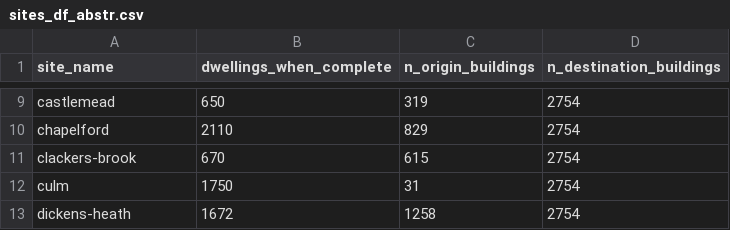
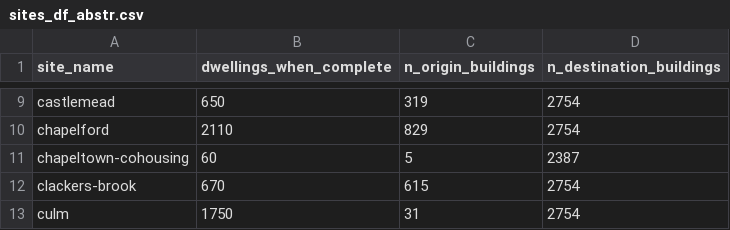
Before and after one commit to cyipt/actdev, a CSV file: data-small/sites_df_abstr.csv, drawn as a sheet; only a part is shown, gaps mark what is left out; the shorter side is filled out with more unchanged rows.

Commit message:
new site:  chapeltown-cohousing
#159

```diff
--- a/data-small/sites_df_abstr.csv
+++ b/data-small/sites_df_abstr.csv
@@ -10,2 +10,3 @@ castlemead,650,319,2754
 chapelford,2110,829,2754
+chapeltown-cohousing,60,5,2387
 clackers-brook,670,615,2754
```
Also changed, not shown: 3 other files.
